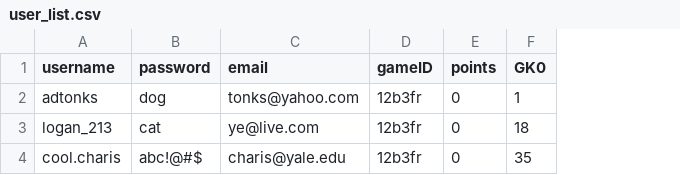
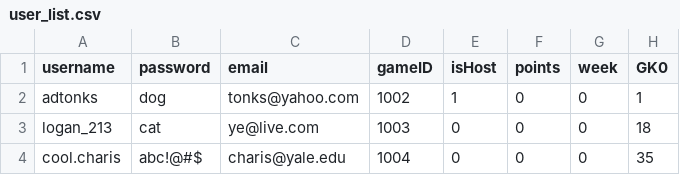
Before and after one commit to adtonks/fantasy-football, a CSV file: csv_tables/user_list.csv, drawn as a sheet; only a part is shown; the diff names each change by its address in the sheet, - before the commit and + after, or states it on an @@ line.

Commit message:
player and user objects in clientObjects complete

```diff
--- a/csv_tables/user_list.csv
+++ b/csv_tables/user_list.csv
+column E (isHost), rows 2-4: 1 | 0 | 0
+column G (week), rows 2-4: all 0
-D2 (gameID): 12b3fr
+D2 (gameID): 1002
-D3 (gameID): 12b3fr
+D3 (gameID): 1003
-D4 (gameID): 12b3fr
+D4 (gameID): 1004
```
Also changed, not shown: 7 other files.
